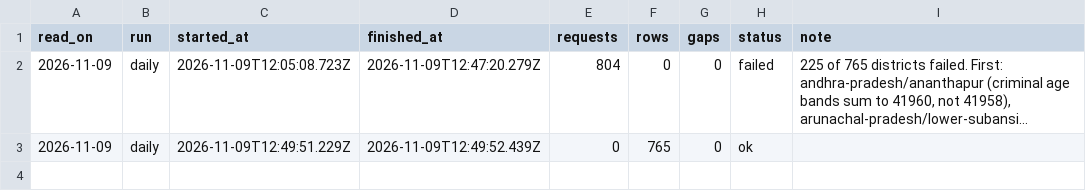
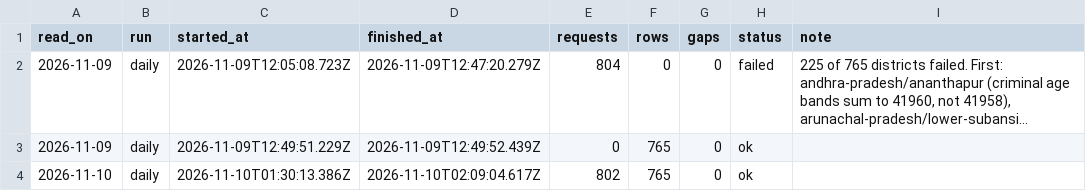
Before and after one commit to knowmoreindia/open-data, a CSV file: njdg/data/runs.csv, drawn as a sheet; long unchanged cells end in ….

```diff
--- a/njdg/data/runs.csv
+++ b/njdg/data/runs.csv
@@ -3 +3,2 @@ read_on,run,started_at,finished_at,requests,rows,gaps,status,note
 2026-11-09,daily,2026-11-09T12:49:51.229Z,2026-11-09T12:49:52.439Z,0,765,0,ok,
+2026-11-10,daily,2026-11-10T01:30:13.386Z,2026-11-10T02:09:04.617Z,802,765,0,ok,
```
Also changed, not shown: njdg/data/national/history.csv, 2 other files.
